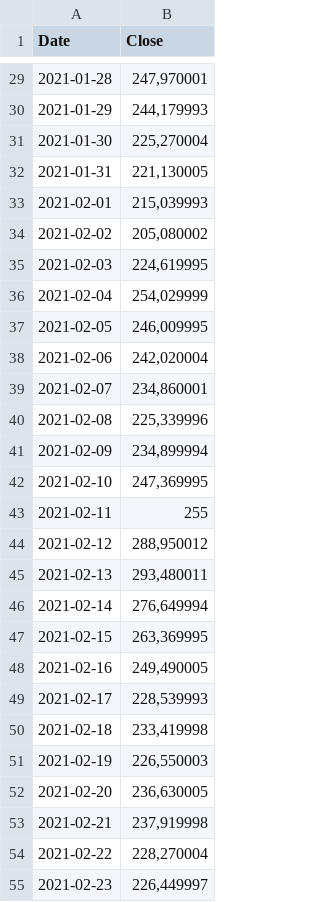
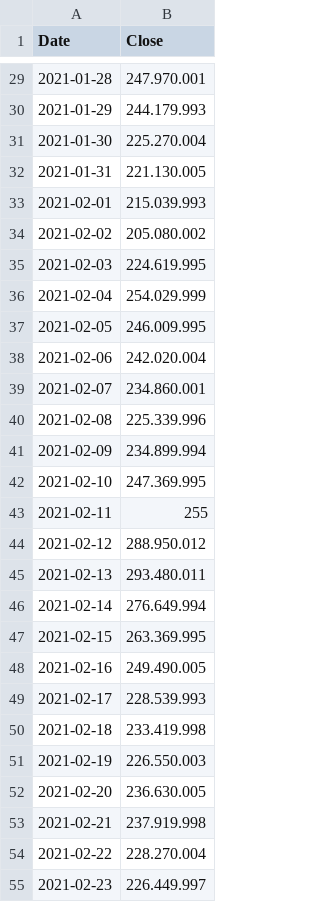
Before and after one commit to gladysadyaz/mpdw, a CSV file: Data/SPOTIFY.csv, drawn as a sheet; only a part is shown, gaps mark what is left out; the diff covers the shown part only.

```diff
--- a/Data/SPOTIFY.csv
+++ b/Data/SPOTIFY.csv
@@ -29,27 +29,27 @@ Date;Close
-2021-01-28;247,970001
-2021-01-29;244,179993
-2021-01-30;225,270004
-2021-01-31;221,130005
-2021-02-01;215,039993
-2021-02-02;205,080002
-2021-02-03;224,619995
-2021-02-04;254,029999
-2021-02-05;246,009995
-2021-02-06;242,020004
-2021-02-07;234,860001
-2021-02-08;225,339996
-2021-02-09;234,899994
-2021-02-10;247,369995
+2021-01-28;247.970.001
+2021-01-29;244.179.993
+2021-01-30;225.270.004
+2021-01-31;221.130.005
+2021-02-01;215.039.993
+2021-02-02;205.080.002
+2021-02-03;224.619.995
+2021-02-04;254.029.999
+2021-02-05;246.009.995
+2021-02-06;242.020.004
+2021-02-07;234.860.001
+2021-02-08;225.339.996
+2021-02-09;234.899.994
+2021-02-10;247.369.995
 2021-02-11;255
-2021-02-12;288,950012
-2021-02-13;293,480011
-2021-02-14;276,649994
-2021-02-15;263,369995
-2021-02-16;249,490005
-2021-02-17;228,539993
-2021-02-18;233,419998
-2021-02-19;226,550003
-2021-02-20;236,630005
-2021-02-21;237,919998
-2021-02-22;228,270004
-2021-02-23;226,449997
+2021-02-12;288.950.012
+2021-02-13;293.480.011
+2021-02-14;276.649.994
+2021-02-15;263.369.995
+2021-02-16;249.490.005
+2021-02-17;228.539.993
+2021-02-18;233.419.998
+2021-02-19;226.550.003
+2021-02-20;236.630.005
+2021-02-21;237.919.998
+2021-02-22;228.270.004
+2021-02-23;226.449.997
```
Also changed, not shown: 78 edited cells elsewhere in this file.
